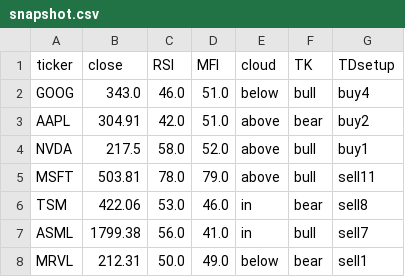
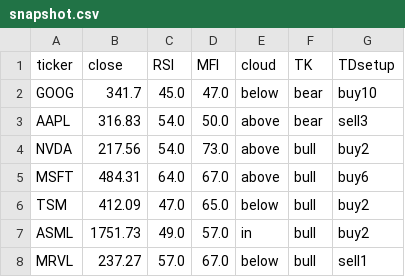
Before and after one commit to jmayank23/scratch, a CSV file: reports/indicators/data/snapshot.csv, drawn as a sheet; only a part is shown; the diff covers the shown part only.

```diff
--- a/reports/indicators/data/snapshot.csv
+++ b/reports/indicators/data/snapshot.csv
@@ -1,8 +1,8 @@
 ticker,close,RSI,MFI,cloud,TK,TDsetup
-GOOG,343.0,46.0,51.0,below,bull,buy4
-AAPL,304.91,42.0,51.0,above,bear,buy2
-NVDA,217.5,58.0,52.0,above,bull,buy1
-MSFT,503.81,78.0,79.0,above,bull,sell11
-TSM,422.06,53.0,46.0,in,bear,sell8
-ASML,1799.38,56.0,41.0,in,bull,sell7
-MRVL,212.31,50.0,49.0,below,bear,sell1
+GOOG,341.7,45.0,47.0,below,bear,buy10
+AAPL,316.83,54.0,50.0,above,bear,sell3
+NVDA,217.56,54.0,73.0,above,bull,buy2
+MSFT,484.31,64.0,67.0,above,bull,buy6
+TSM,412.09,47.0,65.0,below,bull,buy2
+ASML,1751.73,49.0,57.0,in,bull,buy2
+MRVL,237.27,57.0,67.0,below,bull,sell1
```
Also changed, not shown: 1 added row and 16 edited cells elsewhere in this file, reports/backtests/data/corrections_10pct.csv, reports/backtests/data/corrections_20pct.csv, 35 other files.
